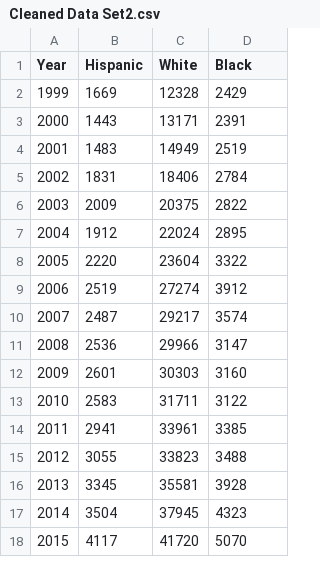
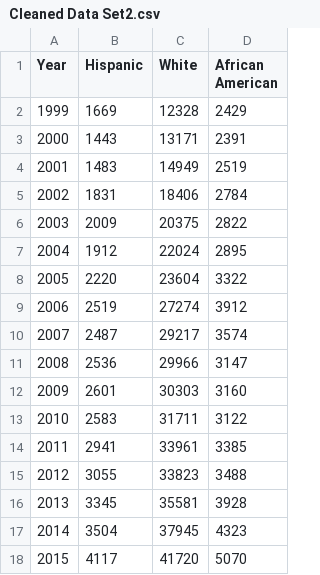
Before and after one commit to BasicCodingAndDataScience/WHW-Repo, a CSV file: Cleaned Data Set2.csv, drawn as a sheet.

Commit message:
Edit

```diff
--- a/Cleaned Data Set2.csv
+++ b/Cleaned Data Set2.csv
@@ -1,2 +1,2 @@
-Year,Hispanic,White,Black
+Year,Hispanic,White,African American
 1999,1669,12328,2429
```
